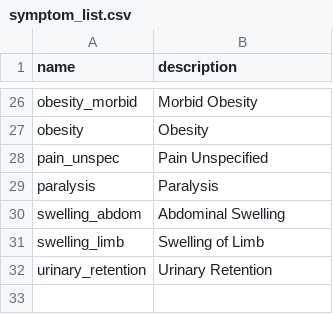
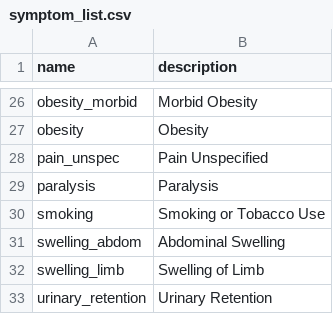
Before and after one commit to aarmiller/codeBuildr, a CSV file: inst/extdata/symptom_list.csv, drawn as a sheet; only a part is shown, gaps mark what is left out; the diff names each change by its address in the sheet, - before the commit and + after, or states it on an @@ line.

Commit message:
Add smoking codes

```diff
--- a/inst/extdata/symptom_list.csv
+++ b/inst/extdata/symptom_list.csv
+row 30: smoking | Smoking or Tobacco Use
```
Also changed, not shown: 4 other files.
